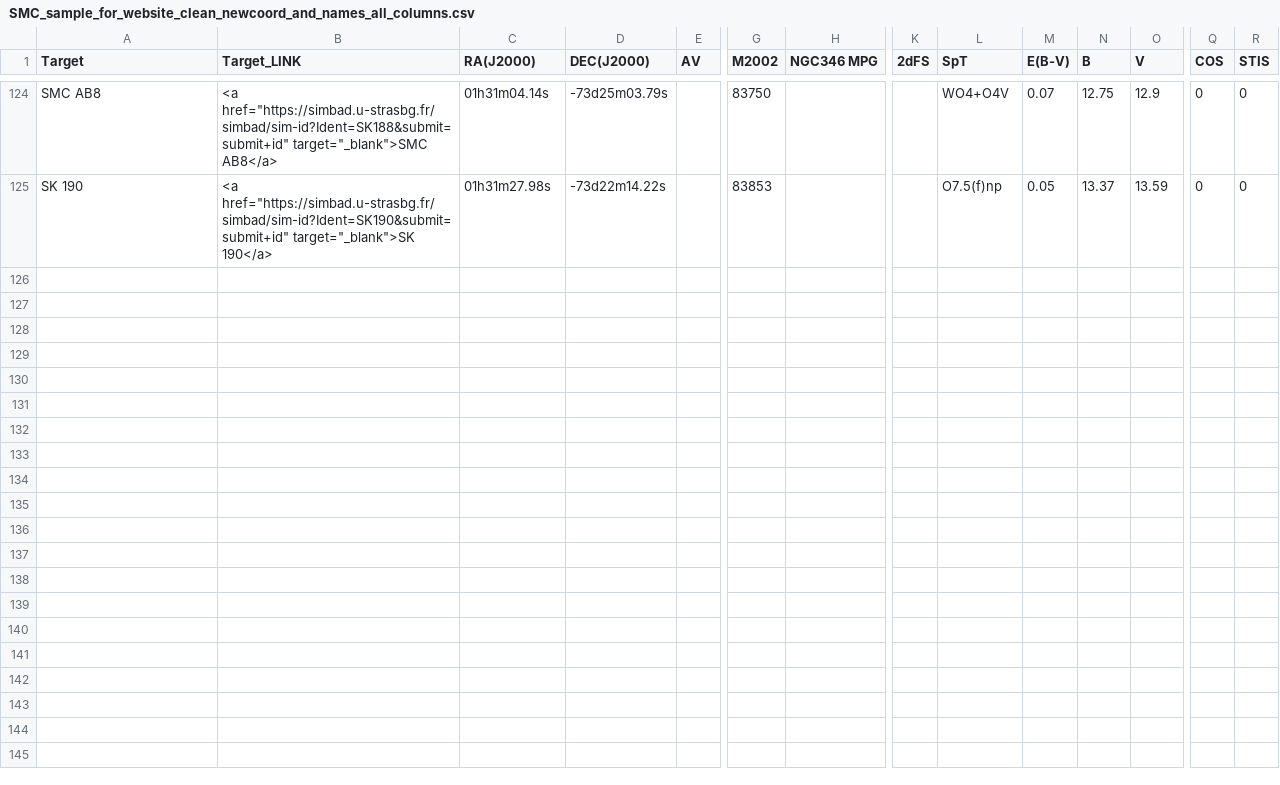
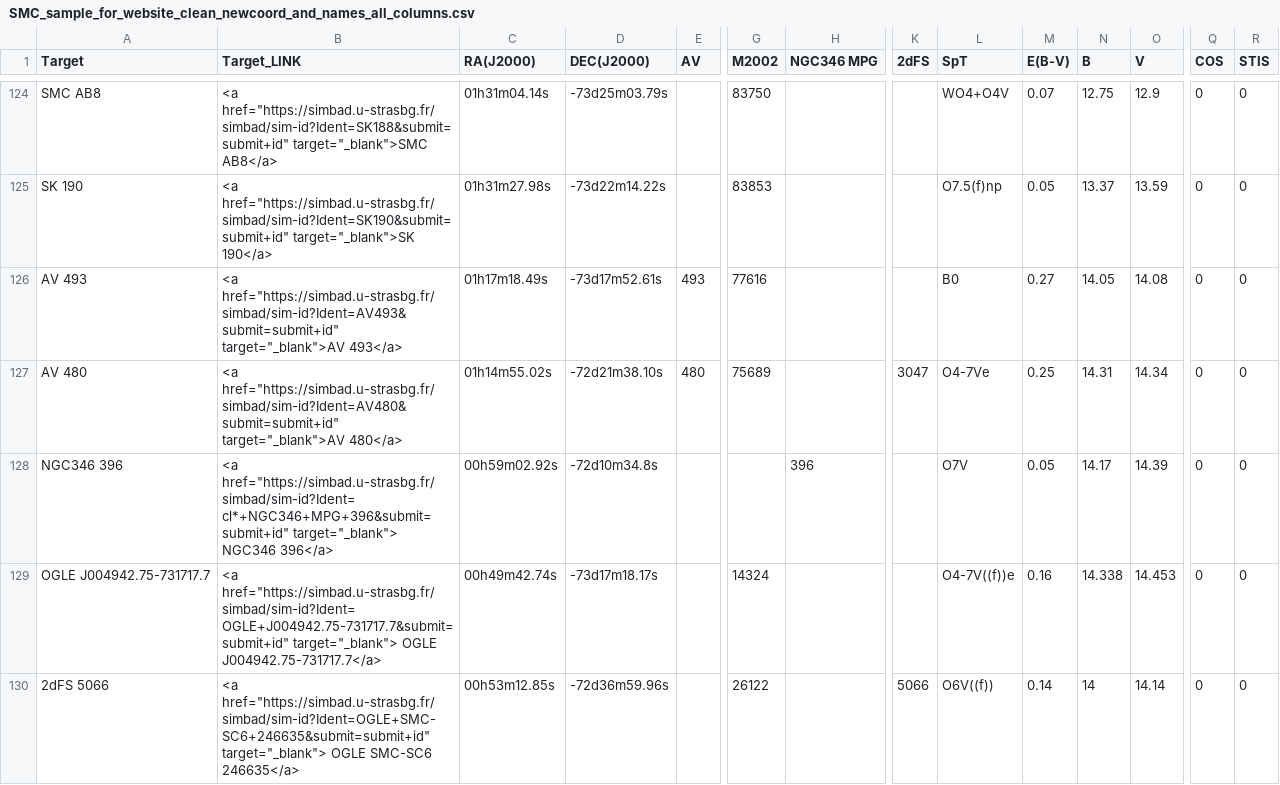
Before and after one commit to spacetelescope/ullyses-utils, a CSV file: utils/data/target_metadata/SMC_sample_for_website_clean_newcoord_and_names_all_columns.csv, drawn as a sheet; only a part is shown, gaps mark what is left out; rows hold the shown columns only; the diff covers the shown part only; the diff names each change by its address in the sheet, - before the commit and + after, or states it on an @@ line.

Commit message:
added SMC AR targets with COS data and PIDs for all targets

```diff
--- a/utils/data/target_metadata/SMC_sample_for_website_clean_newcoord_and_names_all_columns.csv
+++ b/utils/data/target_metadata/SMC_sample_for_website_clean_newcoord_and_names_all_columns.csv
+row 126: AV 493 | <a href="https://simbad.u-strasbg.fr/simbad/sim-id?Ident=AV493&submit=submit+id" target="_blank">AV 493</a> | 01h17m18.49s | -73d17m52.61s | 493 | 77616 |  |  | B0 | 0.27 | 14.05 | 14.08 | 0 | 0
+row 127: AV 480 | <a href="https://simbad.u-strasbg.fr/simbad/sim-id?Ident=AV480&submit=submit+id" target="_blank">AV 480</a> | 01h14m55.02s | -72d21m38.10s | 480 | 75689 |  | 3047 | O4-7Ve | 0.25 | 14.31 | 14.34 | 0 | 0
+row 128: NGC346 396 | <a href="https://simbad.u-strasbg.fr/simbad/sim-id?Ident=cl*+NGC346+MPG+396&submit=submit+id" target="_blank"> NGC346 396</a> | 00h59m02.92s | -72d10m34.8s |  |  | 396 |  | O7V | 0.05 | 14.17 | 14.39 | 0 | 0
+row 129: OGLE J004942.75-731717.7 | <a href="https://simbad.u-strasbg.fr/simbad/sim-id?Ident=OGLE+J004942.75-731717.7&submit=submit+id" target="_blank"> OGLE J004942.75-731717.7</a> | 00h49m42.74s | -73d17m18.17s |  | 14324 |  |  | O4-7V((f))e | 0.16 | 14.338 | 14.453 | 0 | 0
+row 130: 2dFS 5066 | <a href="https://simbad.u-strasbg.fr/simbad/sim-id?Ident=OGLE+SMC-SC6+246635&submit=submit+id" target="_blank"> OGLE SMC-SC6 246635</a> | 00h53m12.85s | -72d36m59.96s |  | 26122 |  | 5066 | O6V((f)) | 0.14 | 14 | 14.14 | 0 | 0
```
Also changed, not shown: 91 edited cells elsewhere in this file.
